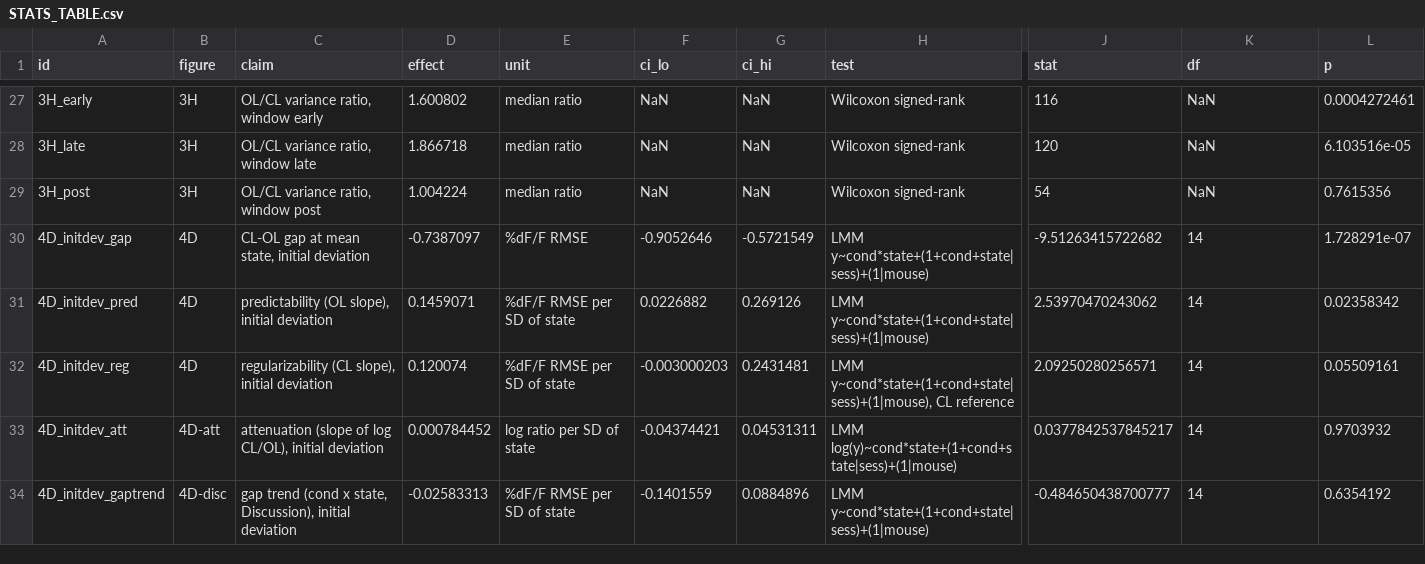
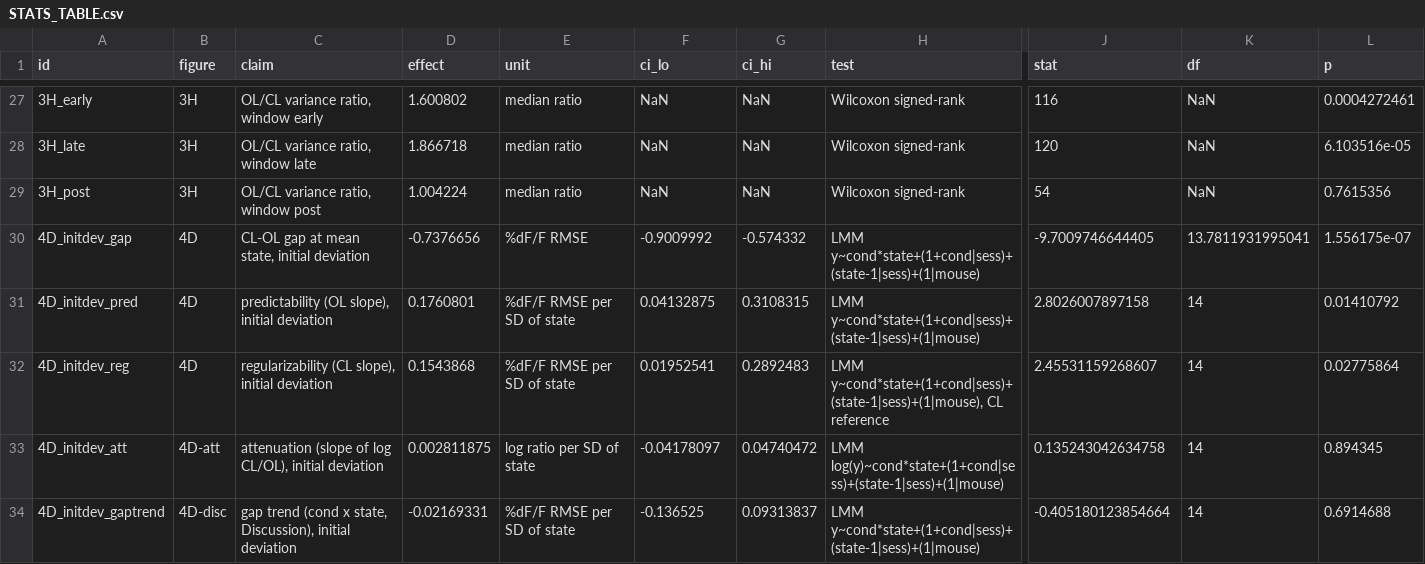
Before and after one commit to smartadi/closedloopOpto, a CSV file: paper-writing/STATS_TABLE.csv, drawn as a sheet; only a part is shown, gaps mark what is left out; the diff covers the shown part only; the diff names each change by its address in the sheet, - before the commit and + after, or states it on an @@ line.

```diff
--- a/paper-writing/STATS_TABLE.csv
+++ b/paper-writing/STATS_TABLE.csv
-D30 (effect): -0.7387097
+D30 (effect): -0.7376656
-F30 (ci_lo): -0.9052646
+F30 (ci_lo): -0.9009992
-G30 (ci_hi): -0.5721549
+G30 (ci_hi): -0.574332
-H30:H31 (test): LMM y~cond*state+(1+cond+state|sess)+(1|mouse)
+H30:H31 (test): LMM y~cond*state+(1+cond|sess)+(state-1|sess)+(1|mouse)
-J30 (stat): -9.51263415722682
+J30 (stat): -9.7009746644405
-K30 (df): 14
+K30 (df): 13.7811931995041
-L30 (p): 1.728291e-07
+L30 (p): 1.556175e-07
-D31 (effect): 0.1459071
+D31 (effect): 0.1760801
-F31 (ci_lo): 0.0226882
+F31 (ci_lo): 0.04132875
-G31 (ci_hi): 0.269126
+G31 (ci_hi): 0.3108315
-J31 (stat): 2.53970470243062
+J31 (stat): 2.8026007897158
-L31 (p): 0.02358342
+L31 (p): 0.01410792
-D32 (effect): 0.120074
+D32 (effect): 0.1543868
-F32 (ci_lo): -0.003000203
+F32 (ci_lo): 0.01952541
-G32 (ci_hi): 0.2431481
+G32 (ci_hi): 0.2892483
-H32 (test): LMM y~cond*state+(1+cond+state|sess)+(1|mouse), CL reference
+H32 (test): LMM y~cond*state+(1+cond|sess)+(state-1|sess)+(1|mouse), CL reference
-J32 (stat): 2.09250280256571
+J32 (stat): 2.45531159268607
-L32 (p): 0.05509161
+L32 (p): 0.02775864
-D33 (effect): 0.000784452
+D33 (effect): 0.002811875
-F33 (ci_lo): -0.04374421
+F33 (ci_lo): -0.04178097
-G33 (ci_hi): 0.04531311
+G33 (ci_hi): 0.04740472
-H33 (test): LMM log(y)~cond*state+(1+cond+state|sess)+(1|mouse)
+H33 (test): LMM log(y)~cond*state+(1+cond|sess)+(state-1|sess)+(1|mouse)
-J33 (stat): 0.0377842537845217
+J33 (stat): 0.135243042634758
-L33 (p): 0.9703932
+L33 (p): 0.894345
-D34 (effect): -0.02583313
+D34 (effect): -0.02169331
-F34 (ci_lo): -0.1401559
+F34 (ci_lo): -0.136525
-G34 (ci_hi): 0.0884896
+G34 (ci_hi): 0.09313837
-H34 (test): LMM y~cond*state+(1+cond+state|sess)+(1|mouse)
+H34 (test): LMM y~cond*state+(1+cond|sess)+(state-1|sess)+(1|mouse)
-J34 (stat): -0.484650438700777
+J34 (stat): -0.405180123854664
-L34 (p): 0.6354192
+L34 (p): 0.6914688
```
Also changed, not shown: 93 edited cells elsewhere in this file, 4 other files.
